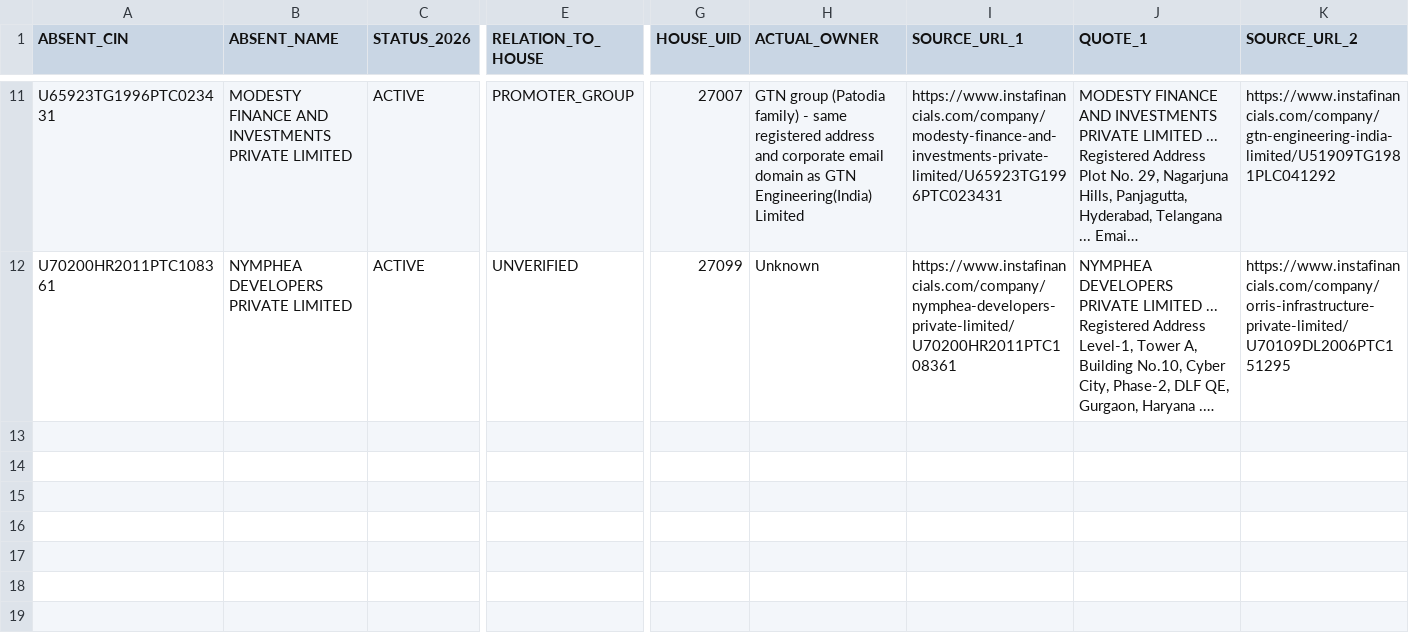
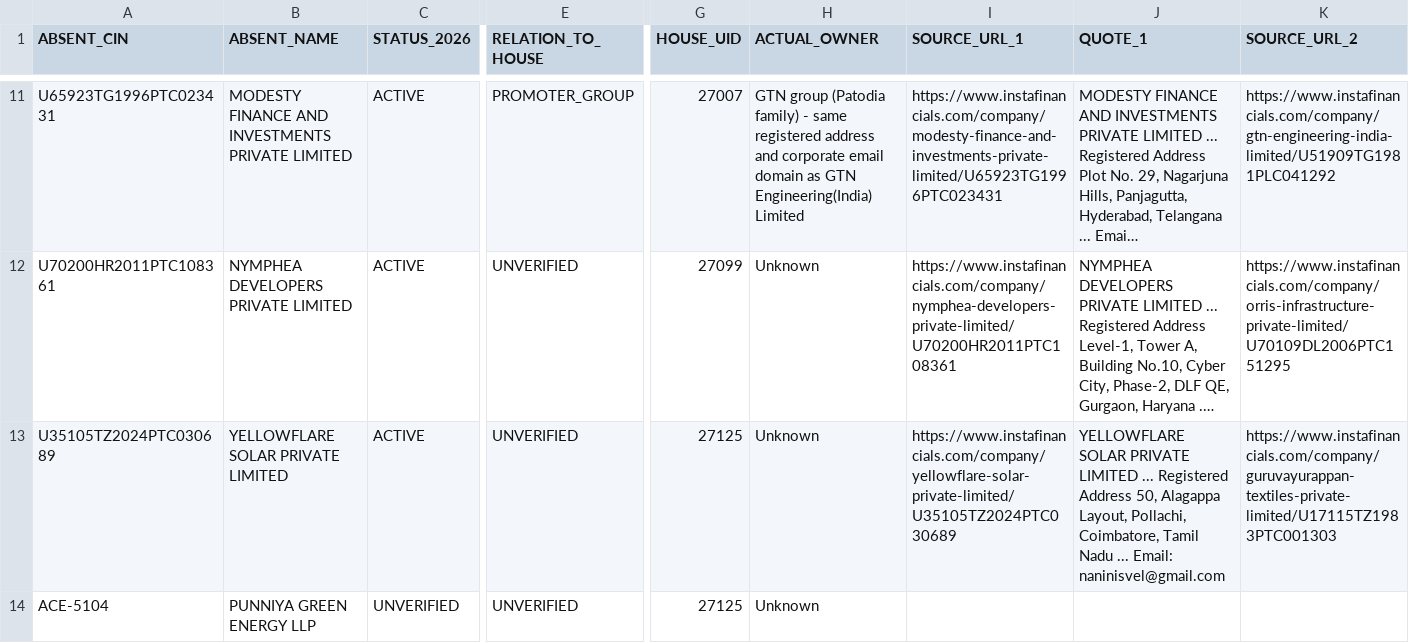
Before and after one commit to pavithra610-cell/claude, a CSV file: A3_ABSENT_LANE/cloud_blocks/RR2_UNVERIFIED_OUTPUT.csv, drawn as a sheet; only a part is shown, gaps mark what is left out; long unchanged cells end in …; rows hold the shown columns only; the diff names each change by its address in the sheet, - before the commit and + after, or states it on an @@ line.

```diff
--- a/A3_ABSENT_LANE/cloud_blocks/RR2_UNVERIFIED_OUTPUT.csv
+++ b/A3_ABSENT_LANE/cloud_blocks/RR2_UNVERIFIED_OUTPUT.csv
+row 13: U35105TZ2024PTC030689 | YELLOWFLARE SOLAR PRIVATE LIMITED | ACTIVE | UNVERIFIED | 27125 | Unknown | https://www.instafinancials.com/company/yellowflare-solar-private-limited/U35105TZ2024PTC030689 | YELLOWFLARE SOLAR PRIVATE LIMITED ... Registered Address 50, Alagappa Layout, Pollachi, Coimbatore, Tamil Nadu ... Email: naninisvel@gmail.com | https://www.instafinancials.com/company/guruvayurappan-textiles-private-limited/U17115TZ1983PTC001303
+row 14: ACE-5104 | PUNNIYA GREEN ENERGY LLP | UNVERIFIED | UNVERIFIED | 27125 | Unknown
```
Also changed, not shown: A3_ABSENT_LANE/cloud_blocks/BLOCK074_OUTPUT.csv, A3_ABSENT_LANE/cloud_blocks/BLOCK076_OUTPUT.csv, 6 other files.
